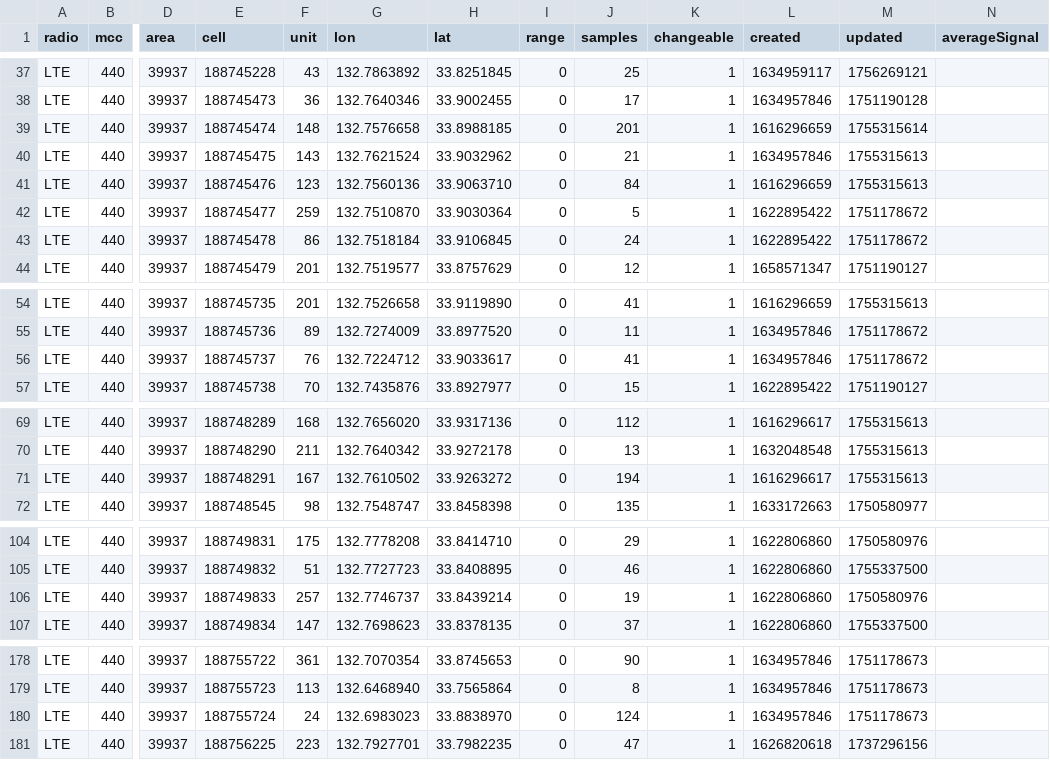
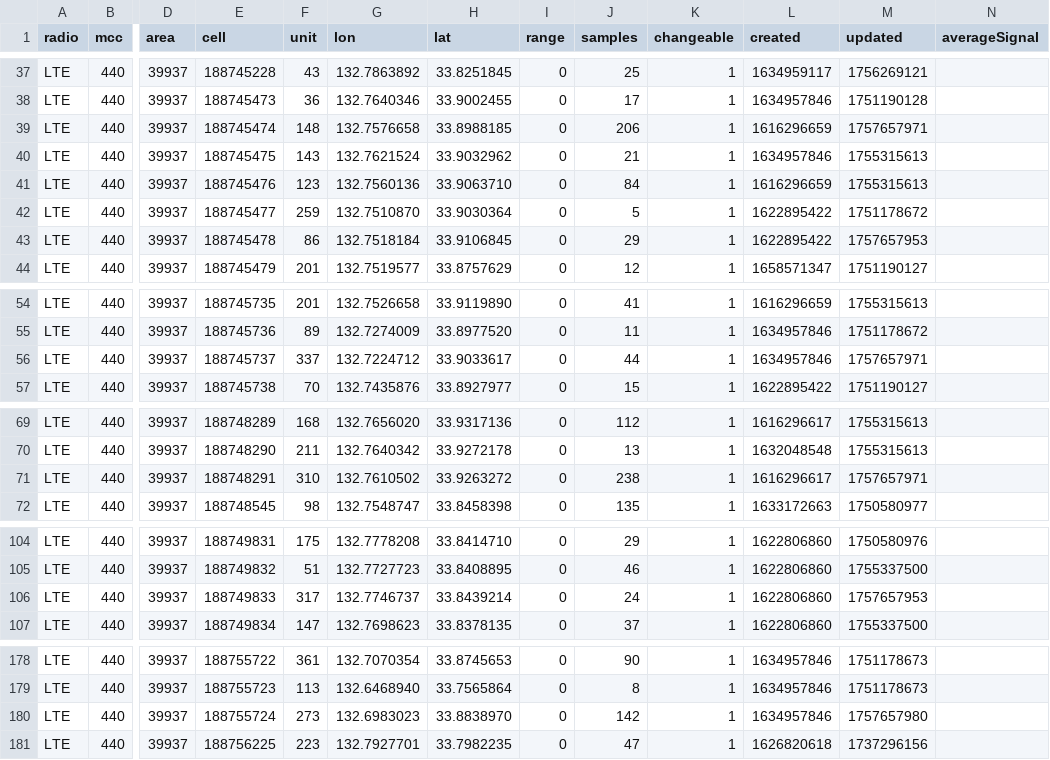
Before and after one commit to raku10ehime/kmz, a CSV file: mls44011.csv, drawn as a sheet; only a part is shown, gaps mark what is left out; the diff covers the shown part only; the diff names each change by its address in the sheet, - before the commit and + after, or states it on an @@ line.

```diff
--- a/mls44011.csv
+++ b/mls44011.csv
-J39 (samples): 201
+J39 (samples): 206
-M39 (updated): 1755315614
+M39 (updated): 1757657971
-J43 (samples): 24
+J43 (samples): 29
-M43 (updated): 1751178672
+M43 (updated): 1757657953
-F56 (unit): 76
+F56 (unit): 337
-J56 (samples): 41
+J56 (samples): 44
-M56 (updated): 1751178672
+M56 (updated): 1757657971
-F71 (unit): 167
+F71 (unit): 310
-J71 (samples): 194
+J71 (samples): 238
-M71 (updated): 1755315613
+M71 (updated): 1757657971
-F106 (unit): 257
+F106 (unit): 317
-J106 (samples): 19
+J106 (samples): 24
-M106 (updated): 1750580976
+M106 (updated): 1757657953
-F180 (unit): 24
+F180 (unit): 273
-J180 (samples): 124
+J180 (samples): 142
-M180 (updated): 1751178673
+M180 (updated): 1757657980
```
Also changed, not shown: 1 added row and 36 edited cells elsewhere in this file, 2 other files.
